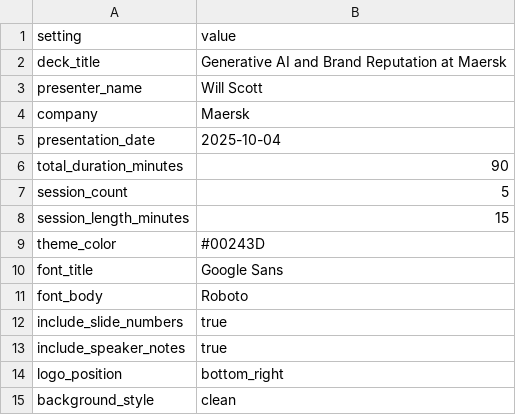
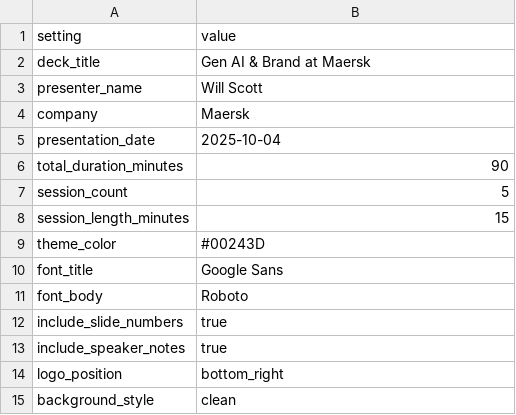
Before and after one commit to willscott-v2/Maersk-AI-Brand-Reputation, a CSV file: config.csv, drawn as a sheet.

```diff
--- a/config.csv
+++ b/config.csv
@@ -1,3 +1,3 @@
 setting|value
-deck_title|Generative AI and Brand Reputation at Maersk
+deck_title|Gen AI & Brand at Maersk
 presenter_name|Will Scott
```
